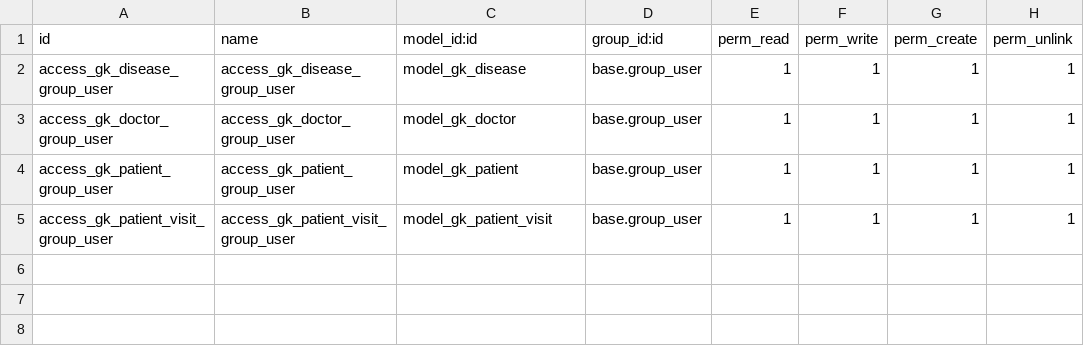
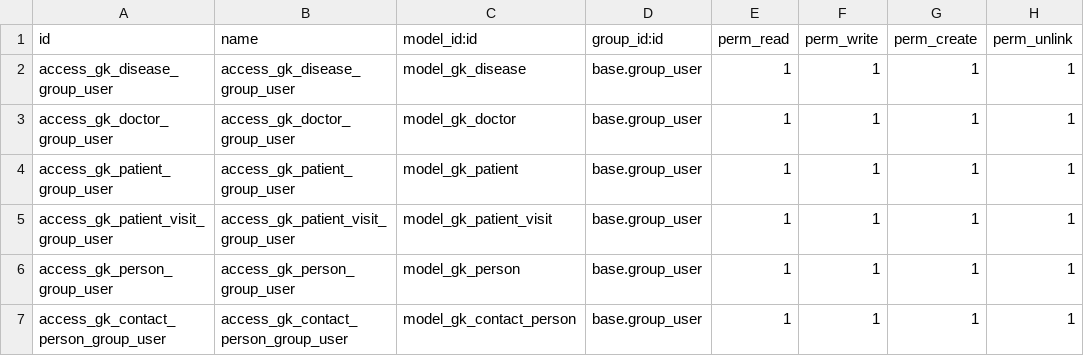
Before and after one commit to GrigoriyKosarev/odoo-school, a CSV file: gk_hospital/security/ir.model.access.csv, drawn as a sheet.

```diff
--- a/gk_hospital/security/ir.model.access.csv
+++ b/gk_hospital/security/ir.model.access.csv
@@ -5 +5,3 @@ access_gk_patient_group_user,access_gk_patient_group_user,model_gk_patient,base.
 access_gk_patient_visit_group_user,access_gk_patient_visit_group_user,model_gk_patient_visit,base.group_user,1,1,1,1
+access_gk_person_group_user,access_gk_person_group_user,model_gk_person,base.group_user,1,1,1,1
+access_gk_contact_person_group_user,access_gk_contact_person_group_user,model_gk_contact_person,base.group_user,1,1,1,1
```
Also changed, not shown: 7 other files.
